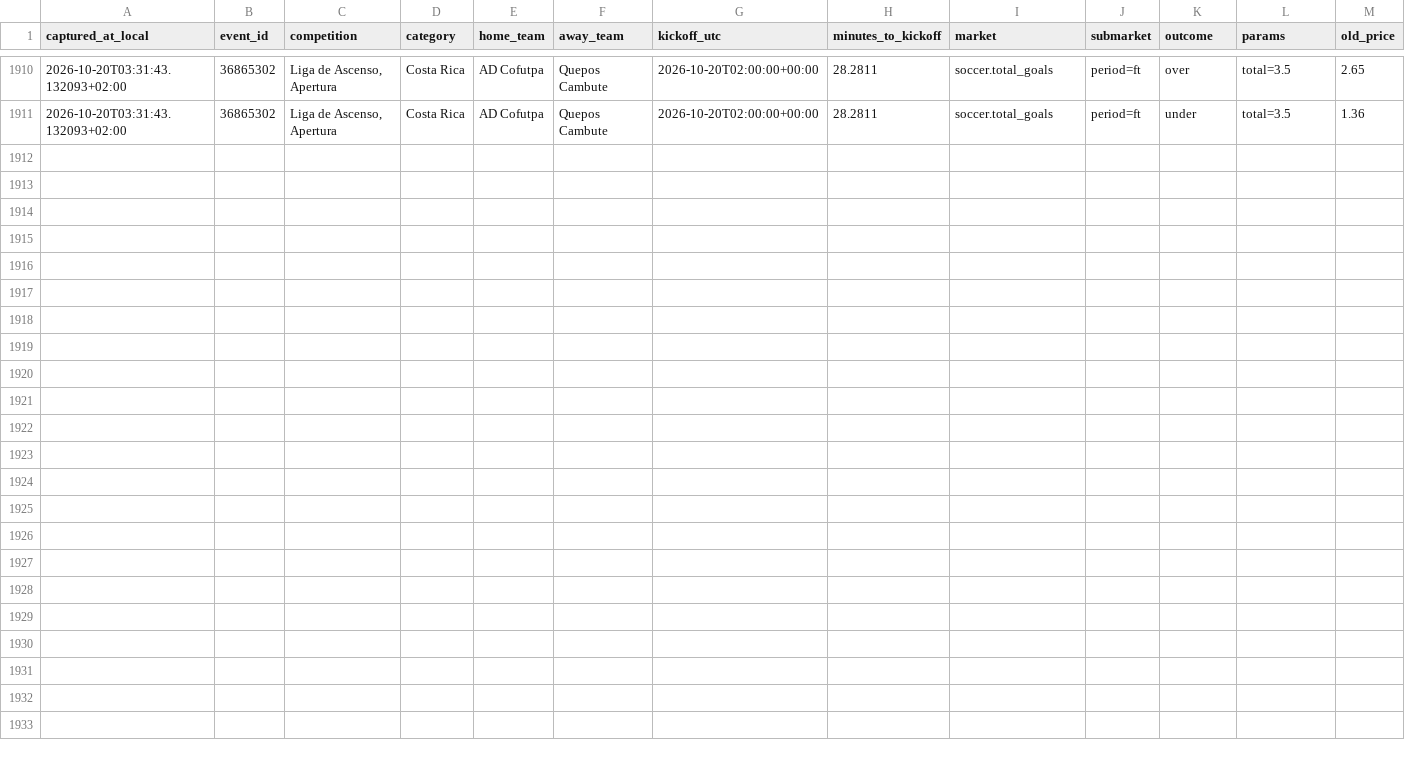
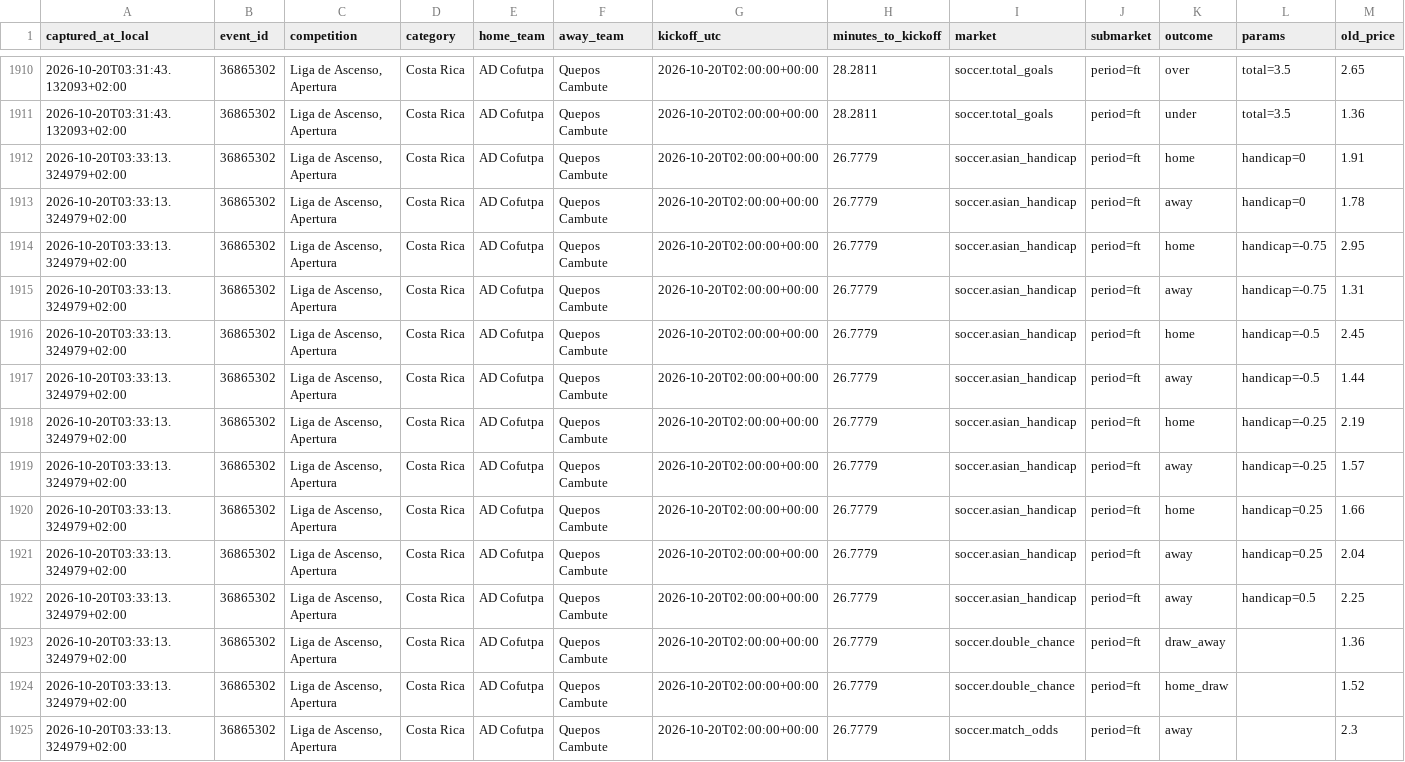
Before and after one commit to ILNIENTE1989/quote-shadow-v2, a CSV file: data/cloudbet/changes/2026-10-20.csv, drawn as a sheet; only a part is shown, gaps mark what is left out; rows hold the shown columns only; the diff names each change by its address in the sheet, - before the commit and + after, or states it on an @@ line.

Commit message:
data: snapshot Cloudbet

```diff
--- a/data/cloudbet/changes/2026-10-20.csv
+++ b/data/cloudbet/changes/2026-10-20.csv
+row 1912: 2026-10-20T03:33:13.324979+02:00 | 36865302 | Liga de Ascenso, Apertura | Costa Rica | AD Cofutpa | Quepos Cambute | 2026-10-20T02:00:00+00:00 | 26.7779 | soccer.asian_handicap | period=ft | home | handicap=0 | 1.91
+row 1913: 2026-10-20T03:33:13.324979+02:00 | 36865302 | Liga de Ascenso, Apertura | Costa Rica | AD Cofutpa | Quepos Cambute | 2026-10-20T02:00:00+00:00 | 26.7779 | soccer.asian_handicap | period=ft | away | handicap=0 | 1.78
+row 1914: 2026-10-20T03:33:13.324979+02:00 | 36865302 | Liga de Ascenso, Apertura | Costa Rica | AD Cofutpa | Quepos Cambute | 2026-10-20T02:00:00+00:00 | 26.7779 | soccer.asian_handicap | period=ft | home | handicap=-0.75 | 2.95
+row 1915: 2026-10-20T03:33:13.324979+02:00 | 36865302 | Liga de Ascenso, Apertura | Costa Rica | AD Cofutpa | Quepos Cambute | 2026-10-20T02:00:00+00:00 | 26.7779 | soccer.asian_handicap | period=ft | away | handicap=-0.75 | 1.31
+row 1916: 2026-10-20T03:33:13.324979+02:00 | 36865302 | Liga de Ascenso, Apertura | Costa Rica | AD Cofutpa | Quepos Cambute | 2026-10-20T02:00:00+00:00 | 26.7779 | soccer.asian_handicap | period=ft | home | handicap=-0.5 | 2.45
+row 1917: 2026-10-20T03:33:13.324979+02:00 | 36865302 | Liga de Ascenso, Apertura | Costa Rica | AD Cofutpa | Quepos Cambute | 2026-10-20T02:00:00+00:00 | 26.7779 | soccer.asian_handicap | period=ft | away | handicap=-0.5 | 1.44
+row 1918: 2026-10-20T03:33:13.324979+02:00 | 36865302 | Liga de Ascenso, Apertura | Costa Rica | AD Cofutpa | Quepos Cambute | 2026-10-20T02:00:00+00:00 | 26.7779 | soccer.asian_handicap | period=ft | home | handicap=-0.25 | 2.19
+row 1919: 2026-10-20T03:33:13.324979+02:00 | 36865302 | Liga de Ascenso, Apertura | Costa Rica | AD Cofutpa | Quepos Cambute | 2026-10-20T02:00:00+00:00 | 26.7779 | soccer.asian_handicap | period=ft | away | handicap=-0.25 | 1.57
+row 1920: 2026-10-20T03:33:13.324979+02:00 | 36865302 | Liga de Ascenso, Apertura | Costa Rica | AD Cofutpa | Quepos Cambute | 2026-10-20T02:00:00+00:00 | 26.7779 | soccer.asian_handicap | period=ft | home | handicap=0.25 | 1.66
+row 1921: 2026-10-20T03:33:13.324979+02:00 | 36865302 | Liga de Ascenso, Apertura | Costa Rica | AD Cofutpa | Quepos Cambute | 2026-10-20T02:00:00+00:00 | 26.7779 | soccer.asian_handicap | period=ft | away | handicap=0.25 | 2.04
+row 1922: 2026-10-20T03:33:13.324979+02:00 | 36865302 | Liga de Ascenso, Apertura | Costa Rica | AD Cofutpa | Quepos Cambute | 2026-10-20T02:00:00+00:00 | 26.7779 | soccer.asian_handicap | period=ft | away | handicap=0.5 | 2.25
+row 1923: 2026-10-20T03:33:13.324979+02:00 | 36865302 | Liga de Ascenso, Apertura | Costa Rica | AD Cofutpa | Quepos Cambute | 2026-10-20T02:00:00+00:00 | 26.7779 | soccer.double_chance | period=ft | draw_away |  | 1.36
+row 1924: 2026-10-20T03:33:13.324979+02:00 | 36865302 | Liga de Ascenso, Apertura | Costa Rica | AD Cofutpa | Quepos Cambute | 2026-10-20T02:00:00+00:00 | 26.7779 | soccer.double_chance | period=ft | home_draw |  | 1.52
+row 1925: 2026-10-20T03:33:13.324979+02:00 | 36865302 | Liga de Ascenso, Apertura | Costa Rica | AD Cofutpa | Quepos Cambute | 2026-10-20T02:00:00+00:00 | 26.7779 | soccer.match_odds | period=ft | away |  | 2.3
```
Also changed, not shown: 2 other files.
